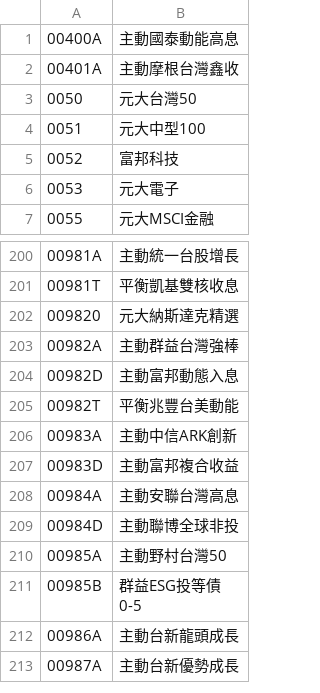
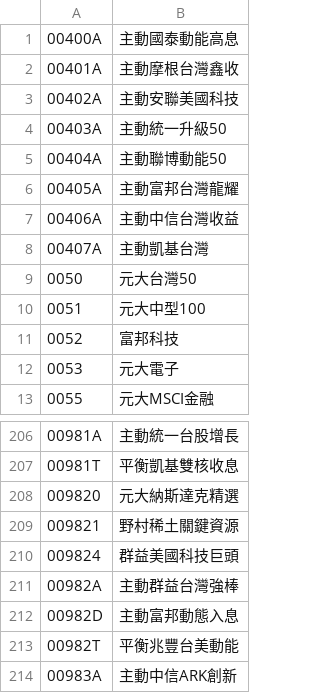
Before and after one commit to JiasHuang/twstock, a CSV file: jsons/tse-etf-code-list.csv, drawn as a sheet; only a part is shown, gaps mark what is left out; the shorter side is filled out with more unchanged rows; the diff names each change by its address in the sheet, - before the commit and + after, or states it on an @@ line.

```diff
--- a/jsons/tse-etf-code-list.csv
+++ b/jsons/tse-etf-code-list.csv
+row 3: 00402A | 主動安聯美國科技
+row 4: 00403A | 主動統一升級50
+row 5: 00404A | 主動聯博動能50
+row 6: 00405A | 主動富邦台灣龍耀
+row 7: 00406A | 主動中信台灣收益
+row 8: 00407A | 主動凱基台灣
+row 209: 009821 | 野村稀土關鍵資源
+row 210: 009824 | 群益美國科技巨頭
```
Also changed, not shown: jsons/otc-code-list.csv, jsons/otc-etf-code-list.csv, 29 other files.
